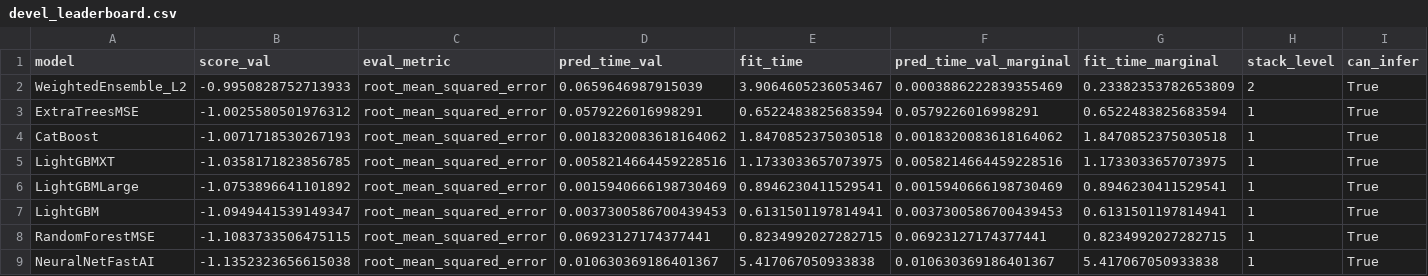
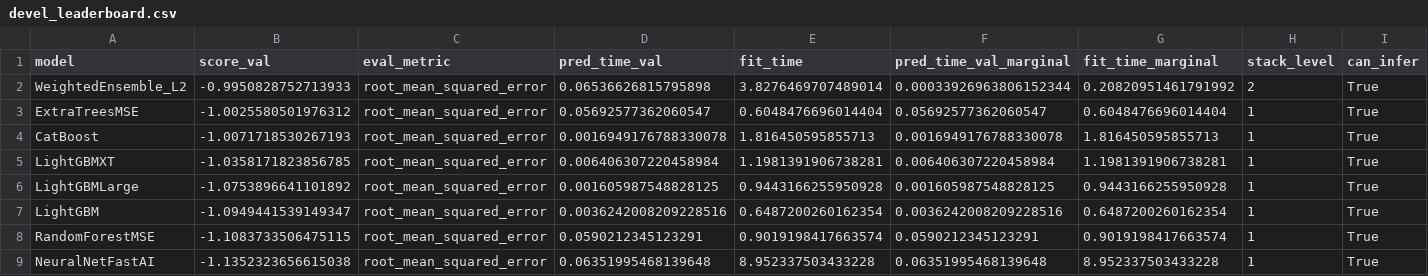
Before and after one commit to sandyherho/final_geo256, a CSV file: data/devel_leaderboard.csv, drawn as a sheet; only a part is shown; the diff covers the shown part only; the diff names each change by its address in the sheet, - before the commit and + after, or states it on an @@ line.

```diff
--- a/data/devel_leaderboard.csv
+++ b/data/devel_leaderboard.csv
-D2 (pred_time_val): 0.0659646987915039
+D2 (pred_time_val): 0.06536626815795898
-E2 (fit_time): 3.9064605236053467
+E2 (fit_time): 3.8276469707489014
-F2 (pred_time_val_marginal): 0.0003886222839355469
+F2 (pred_time_val_marginal): 0.00033926963806152344
-G2 (fit_time_marginal): 0.23382353782653809
+G2 (fit_time_marginal): 0.20820951461791992
-D3 (pred_time_val): 0.0579226016998291
+D3 (pred_time_val): 0.05692577362060547
-E3 (fit_time): 0.6522483825683594
+E3 (fit_time): 0.6048476696014404
-F3 (pred_time_val_marginal): 0.0579226016998291
+F3 (pred_time_val_marginal): 0.05692577362060547
-G3 (fit_time_marginal): 0.6522483825683594
+G3 (fit_time_marginal): 0.6048476696014404
-D4 (pred_time_val): 0.0018320083618164062
+D4 (pred_time_val): 0.0016949176788330078
-E4 (fit_time): 1.8470852375030518
+E4 (fit_time): 1.816450595855713
-F4 (pred_time_val_marginal): 0.0018320083618164062
+F4 (pred_time_val_marginal): 0.0016949176788330078
-G4 (fit_time_marginal): 1.8470852375030518
+G4 (fit_time_marginal): 1.816450595855713
-D5 (pred_time_val): 0.0058214664459228516
+D5 (pred_time_val): 0.006406307220458984
-E5 (fit_time): 1.1733033657073975
+E5 (fit_time): 1.1981391906738281
-F5 (pred_time_val_marginal): 0.0058214664459228516
+F5 (pred_time_val_marginal): 0.006406307220458984
-G5 (fit_time_marginal): 1.1733033657073975
+G5 (fit_time_marginal): 1.1981391906738281
-D6 (pred_time_val): 0.0015940666198730469
+D6 (pred_time_val): 0.001605987548828125
-E6 (fit_time): 0.8946230411529541
+E6 (fit_time): 0.9443166255950928
-F6 (pred_time_val_marginal): 0.0015940666198730469
+F6 (pred_time_val_marginal): 0.001605987548828125
-G6 (fit_time_marginal): 0.8946230411529541
+G6 (fit_time_marginal): 0.9443166255950928
-D7 (pred_time_val): 0.0037300586700439453
+D7 (pred_time_val): 0.0036242008209228516
-E7 (fit_time): 0.6131501197814941
+E7 (fit_time): 0.6487200260162354
-F7 (pred_time_val_marginal): 0.0037300586700439453
+F7 (pred_time_val_marginal): 0.0036242008209228516
-G7 (fit_time_marginal): 0.6131501197814941
+G7 (fit_time_marginal): 0.6487200260162354
-D8 (pred_time_val): 0.06923127174377441
+D8 (pred_time_val): 0.0590212345123291
-E8 (fit_time): 0.8234992027282715
+E8 (fit_time): 0.9019198417663574
-F8 (pred_time_val_marginal): 0.06923127174377441
+F8 (pred_time_val_marginal): 0.0590212345123291
-G8 (fit_time_marginal): 0.8234992027282715
+G8 (fit_time_marginal): 0.9019198417663574
-D9 (pred_time_val): 0.010630369186401367
+D9 (pred_time_val): 0.06351995468139648
-E9 (fit_time): 5.417067050933838
+E9 (fit_time): 8.952337503433228
-F9 (pred_time_val_marginal): 0.010630369186401367
+F9 (pred_time_val_marginal): 0.06351995468139648
-G9 (fit_time_marginal): 5.417067050933838
+G9 (fit_time_marginal): 8.952337503433228
```
Also changed, not shown: 16 edited cells elsewhere in this file, data/devel_features_imp.csv, 44 other files.
